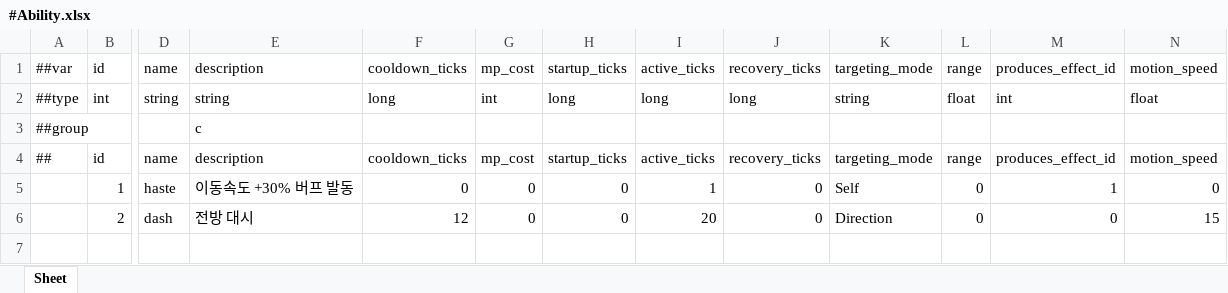
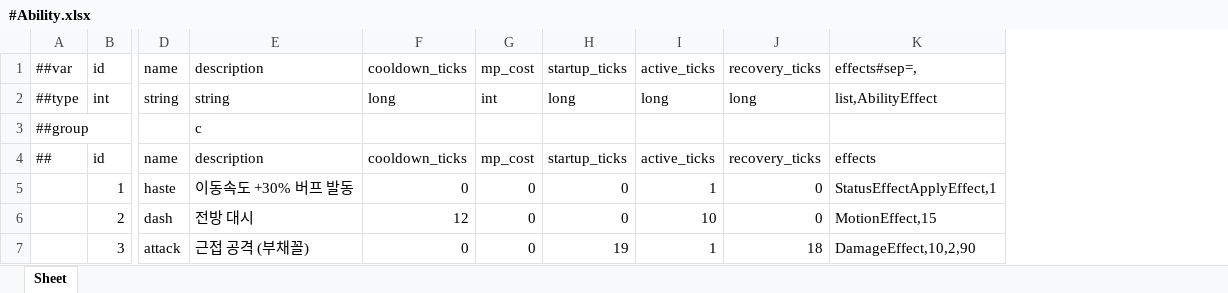
Before and after one commit to Baeinsoo/infrastructure, an Excel workbook: table/Datas/#Ability.xlsx, sheet Sheet, drawn as a sheet; only a part is shown, gaps mark what is left out; values as stored, in another font and other column widths than the file's, no borders; removed rows and columns are numbered as before the commit, all else as after; rows hold the shown columns only; the diff names each change by its address in the sheet, - before the commit and + after, or states it on an @@ line.

```diff
--- a/table/Datas/#Ability.xlsx (sheet Sheet)
+++ b/table/Datas/#Ability.xlsx (sheet Sheet)
-column K, rows 1-6: targeting_mode | string |  | targeting_mode | Self | Direction
-column L, rows 1-6: range | float |  | range | 0 | 0
-column M, rows 1-6: produces_effect_id | int |  | produces_effect_id | 1 | 0
-column N, rows 1-6: motion_speed | float |  | motion_speed | 0 | 15
+column K, rows 1-6: effects#sep=, | list,AbilityEffect |  | effects | StatusEffectApplyEffect,1 | MotionEffect,15
-I6: 20
+I6: 10
+row 7:  | 3 | attack | 근접 공격 (부채꼴) | 0 | 0 | 19 | 1 | 18 | DamageEffect,10,2,90
```
Also changed, not shown: table/Datas/__beans__.xlsx, 1 other file.
